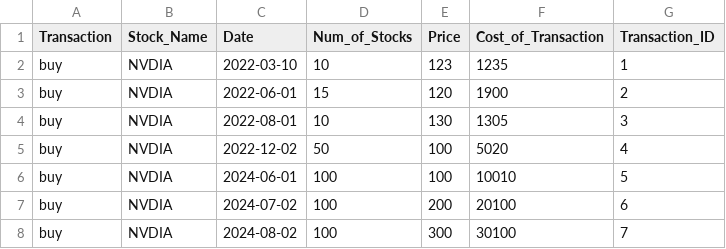
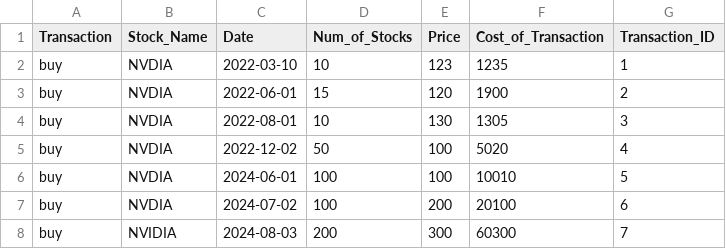
Before and after one commit to egipot/PyBlot_stock_cost_averaging_calculator, a CSV file: entries.csv, drawn as a sheet.

Commit message:
Calculate options A,B,C updated in basic_cost_ave_calc.py

```diff
--- a/entries.csv
+++ b/entries.csv
@@ -7,2 +7,2 @@ buy,NVDIA,2024-06-01,100,100,10010,5
 buy,NVDIA,2024-07-02,100,200,20100,6
-buy,NVDIA,2024-08-02,100,300,30100,7
+buy,NVIDIA,2024-08-03,200,300,60300,7
```
Also changed, not shown: 3 other files.
